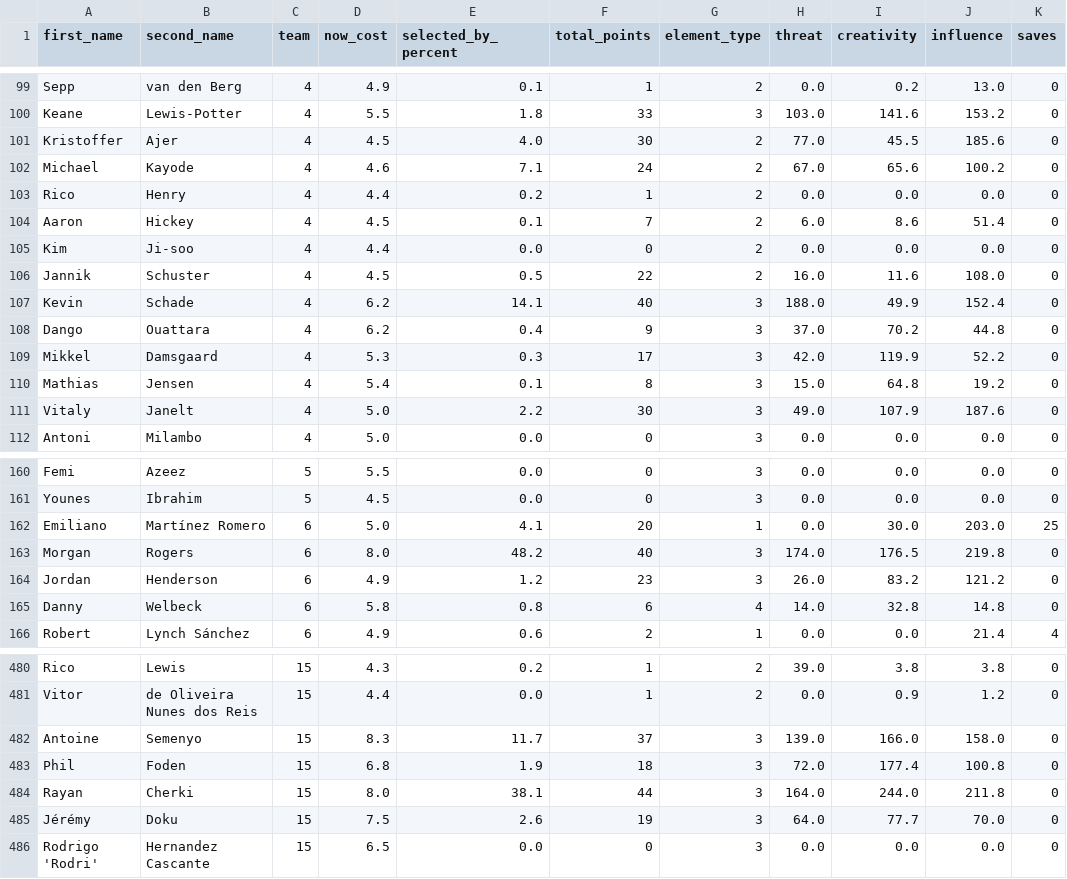
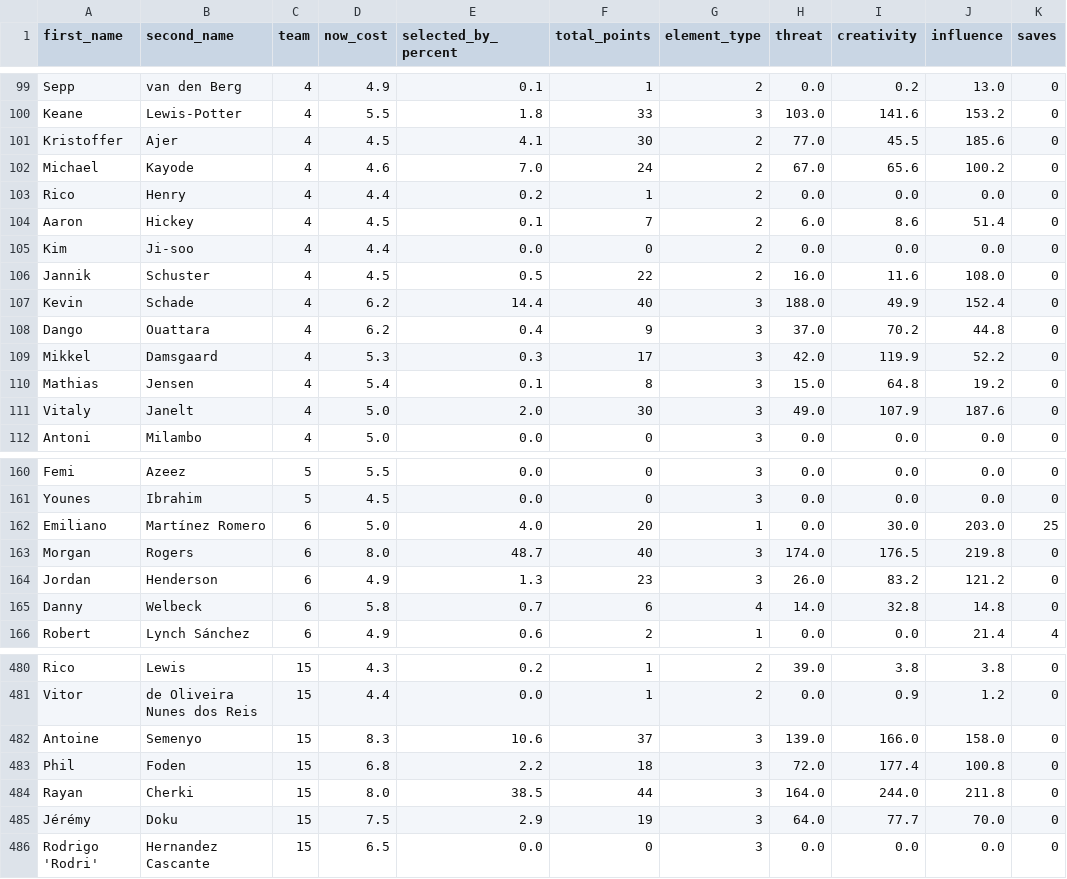
Before and after one commit to magdysayed/Fantasy-Premier-League-FPL-Analytics, a CSV file: clean_fpl_analysis.csv, drawn as a sheet; only a part is shown, gaps mark what is left out; the diff covers the shown part only; the diff names each change by its address in the sheet, - before the commit and + after, or states it on an @@ line.

```diff
--- a/clean_fpl_analysis.csv
+++ b/clean_fpl_analysis.csv
-E101 (selected_by_percent): 4.0
+E101 (selected_by_percent): 4.1
-E102 (selected_by_percent): 7.1
+E102 (selected_by_percent): 7.0
-E107 (selected_by_percent): 14.1
+E107 (selected_by_percent): 14.4
-E111 (selected_by_percent): 2.2
+E111 (selected_by_percent): 2.0
-E162 (selected_by_percent): 4.1
+E162 (selected_by_percent): 4.0
-E163 (selected_by_percent): 48.2
+E163 (selected_by_percent): 48.7
-E164 (selected_by_percent): 1.2
+E164 (selected_by_percent): 1.3
-E165 (selected_by_percent): 0.8
+E165 (selected_by_percent): 0.7
-E482 (selected_by_percent): 11.7
+E482 (selected_by_percent): 10.6
-E483 (selected_by_percent): 1.9
+E483 (selected_by_percent): 2.2
-E484 (selected_by_percent): 38.1
+E484 (selected_by_percent): 38.5
-E485 (selected_by_percent): 2.6
+E485 (selected_by_percent): 2.9
```
Also changed, not shown: 82 edited cells elsewhere in this file.
